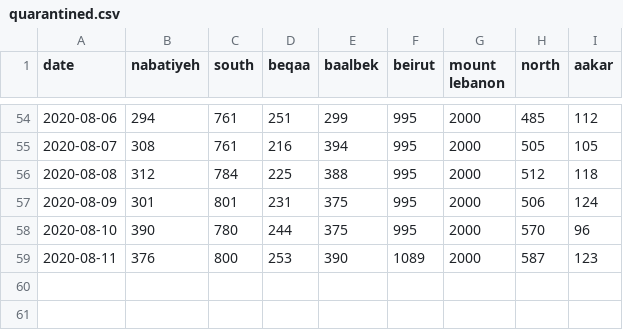
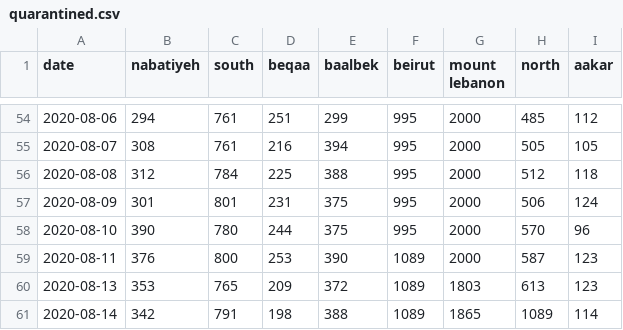
Before and after one commit to j3k0/corona-ministryinfo-gov-lb-fetcher, a CSV file: quarantined.csv, drawn as a sheet; only a part is shown, gaps mark what is left out.

```diff
--- a/quarantined.csv
+++ b/quarantined.csv
@@ -59 +59,3 @@ date,nabatiyeh,south,beqaa,baalbek,beirut,mount lebanon,north,aakar
 2020-08-11,376,800,253,390,1089,2000,587,123
+2020-08-13,353,765,209,372,1089,1803,613,123
+2020-08-14,342,791,198,388,1089,1865,1089,114
```
Also changed, not shown: cases_per_district.csv, daily_data.csv.
